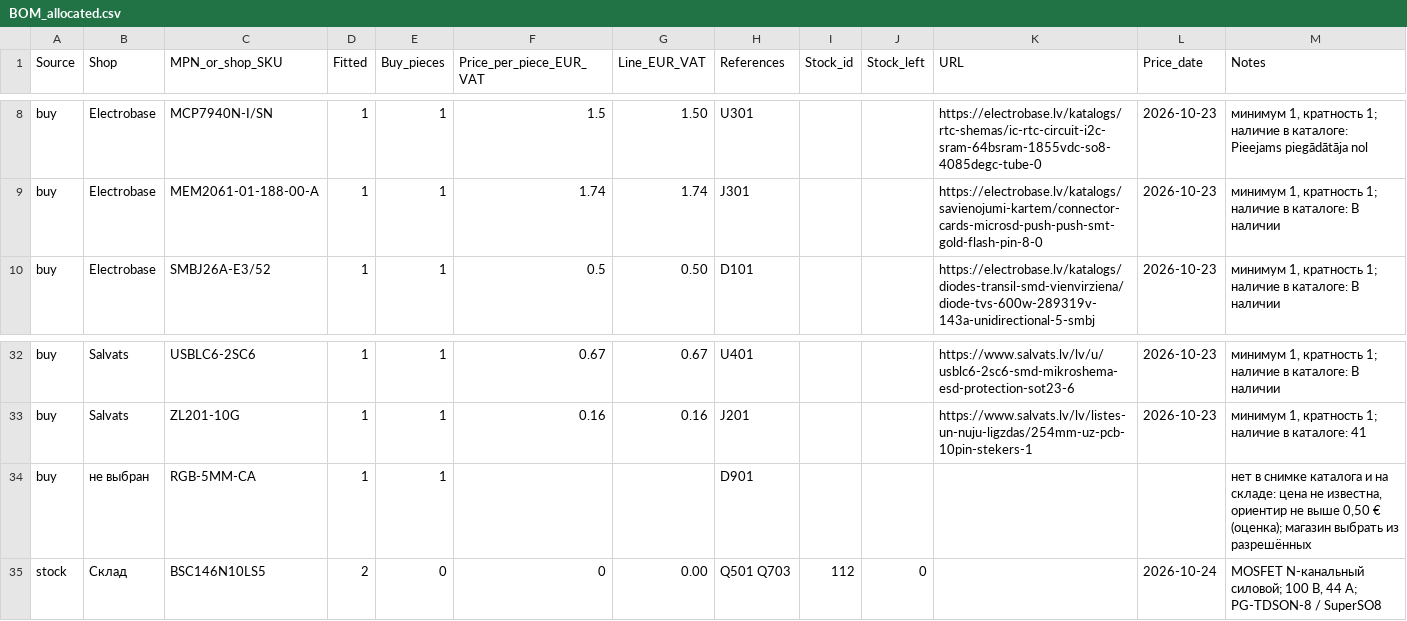
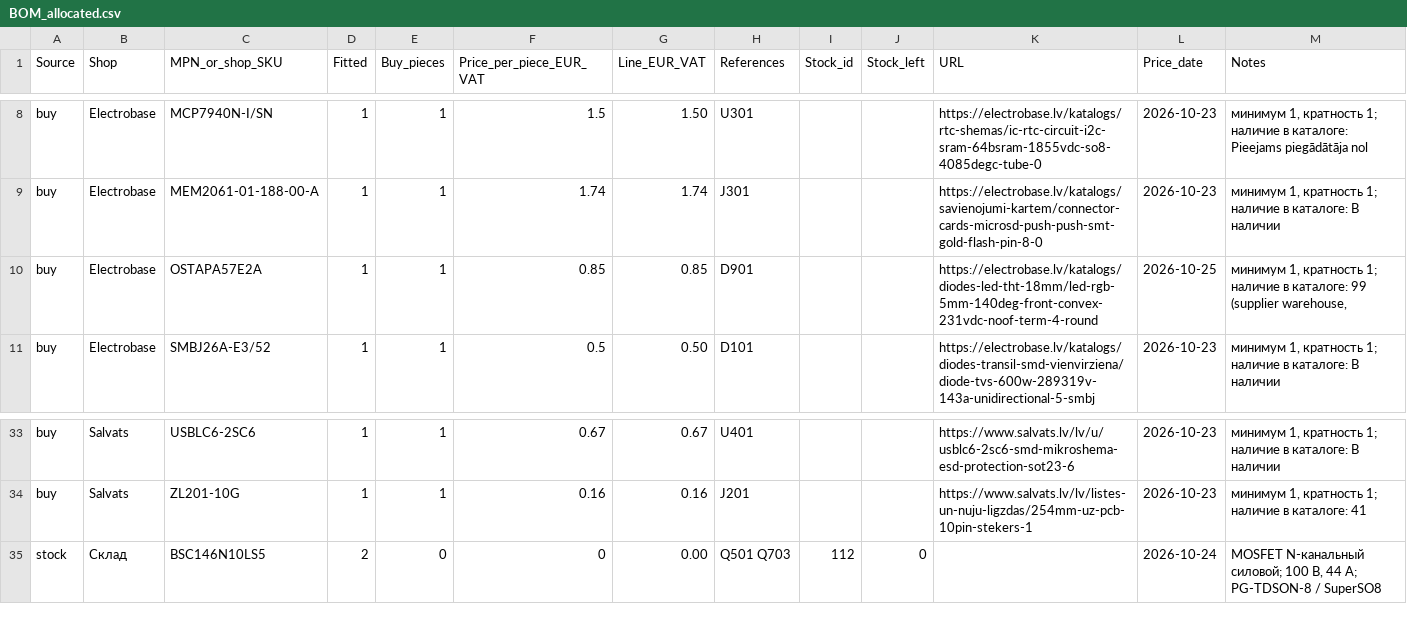
Before and after one commit to nikolajevs/PCB_EU, a CSV file: hardware/PCB_EU_LITE/BOM_allocated.csv, drawn as a sheet; only a part is shown, gaps mark what is left out; removed rows and columns are numbered as before the commit, all else as after; the diff names each change by its address in the sheet, - before the commit and + after, or states it on an @@ line.

Commit message:
Refine EU-LITE placement and select RGB LED

```diff
--- a/hardware/PCB_EU_LITE/BOM_allocated.csv
+++ b/hardware/PCB_EU_LITE/BOM_allocated.csv
+row 10: buy | Electrobase | OSTAPA57E2A | 1 | 1 | 0.85 | 0.85 | D901 |  |  | https://electrobase.lv/katalogs/diodes-led-tht-18mm/led-rgb-5mm-140deg-front-convex-231vdc-noof-term-4-round | 2026-10-25 | минимум 1, кратность 1; наличие в каталоге: 99 (supplier warehouse,
-row 34: buy | не выбран | RGB-5MM-CA | 1 | 1 |  |  | D901 |  |  |  |  | нет в снимке каталога и на складе: цена не известна, ориентир не выше 0,50 € (оценка); магазин выбрать из разрешённых
```
Also changed, not shown: 20 other files.
